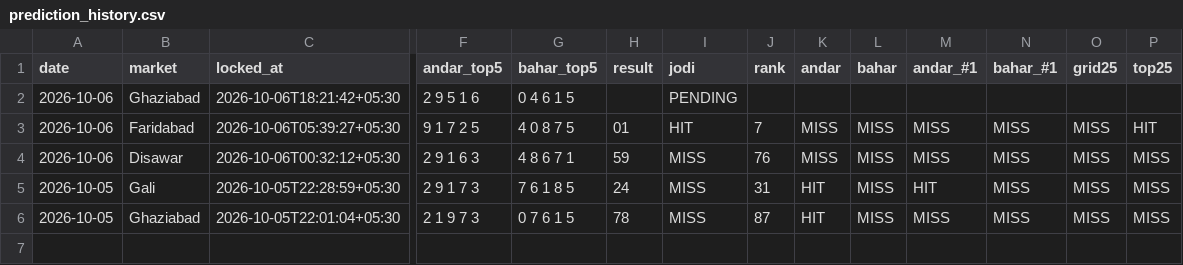
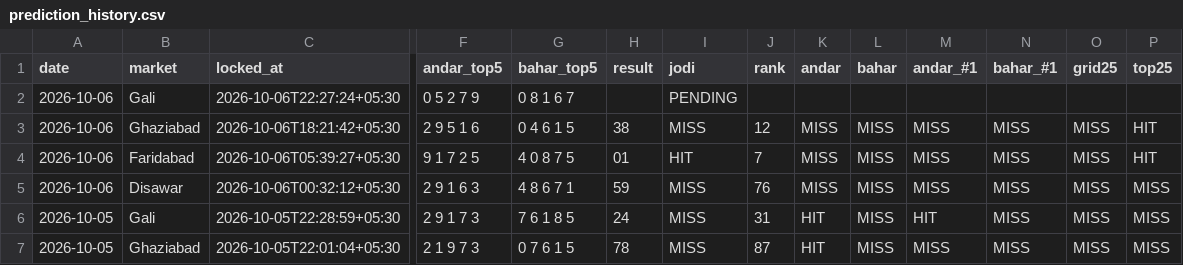
Before and after one commit to vaibhavkumar-WPDEV/predict-satta, a CSV file: data/pattern/prediction_history.csv, drawn as a sheet; only a part is shown, gaps mark what is left out; addresses are those after the commit; rows hold the shown columns only; the diff names each change by its address in the sheet, - before the commit and + after, or states it on an @@ line.

Commit message:
auto: results + locked predictions 2026-10-06 22:27 IST

```diff
--- a/data/pattern/prediction_history.csv
+++ b/data/pattern/prediction_history.csv
+row 2: 2026-10-06 | Gali | 2026-10-06T22:27:24+05:30 | 0 5 2 7 9 | 0 8 1 6 7 |  | PENDING
-H3 (result): (empty)
+H3 (result): 38
-I3 (jodi): PENDING
+I3 (jodi): MISS
-J3 (rank): (empty)
+J3 (rank): 12
-K3 (andar): (empty)
+K3 (andar): MISS
-L3 (bahar): (empty)
+L3 (bahar): MISS
-M3 (andar_#1): (empty)
+M3 (andar_#1): MISS
-N3 (bahar_#1): (empty)
+N3 (bahar_#1): MISS
-O3 (grid25): (empty)
+O3 (grid25): MISS
-P3 (top25): (empty)
+P3 (top25): HIT
```
Also changed, not shown: data/engine5/prediction_history.csv, data/prediction_history.csv, 8 other files.
